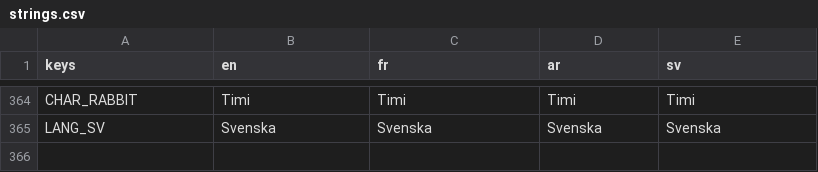
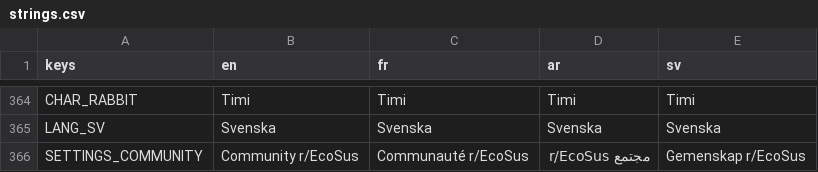
Before and after one commit to Faouzi-Blibech/EcoSus-Uncycled, a CSV file: client/i18n/strings.csv, drawn as a sheet; only a part is shown, gaps mark what is left out; the diff names each change by its address in the sheet, - before the commit and + after, or states it on an @@ line.

Commit message:
settings: button to the r/EcoSus community subreddit

```diff
--- a/client/i18n/strings.csv
+++ b/client/i18n/strings.csv
+row 366: SETTINGS_COMMUNITY | Community r/EcoSus | Communauté r/EcoSus | مجتمع r/EcoSus | Gemenskap r/EcoSus
```
Also changed, not shown: 3 other files.
